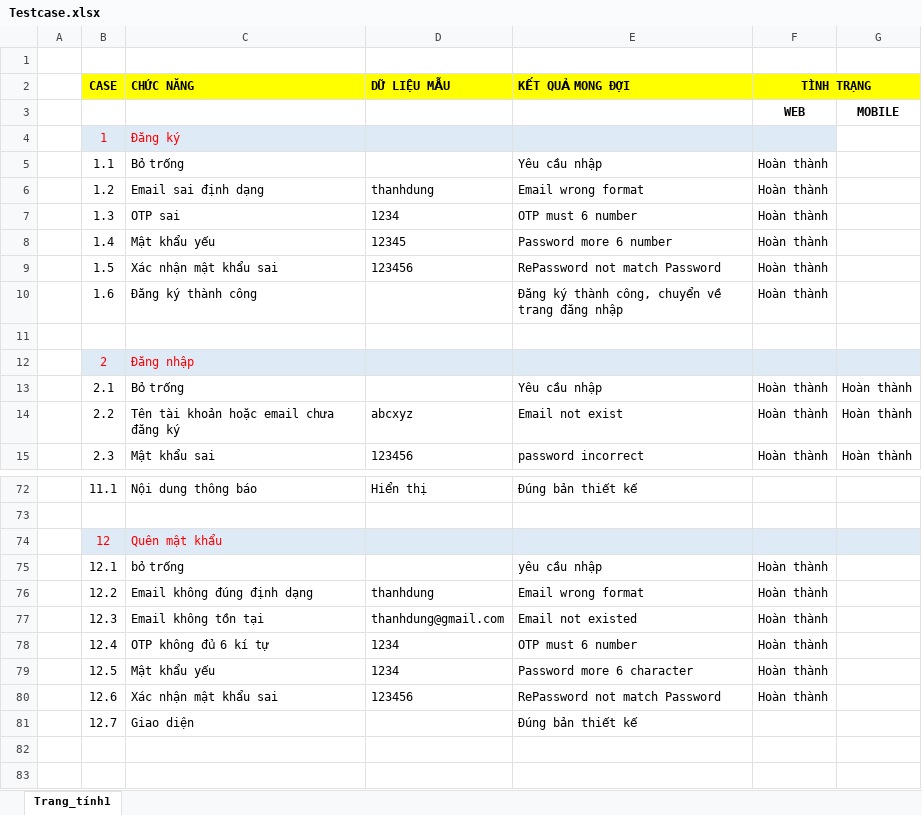
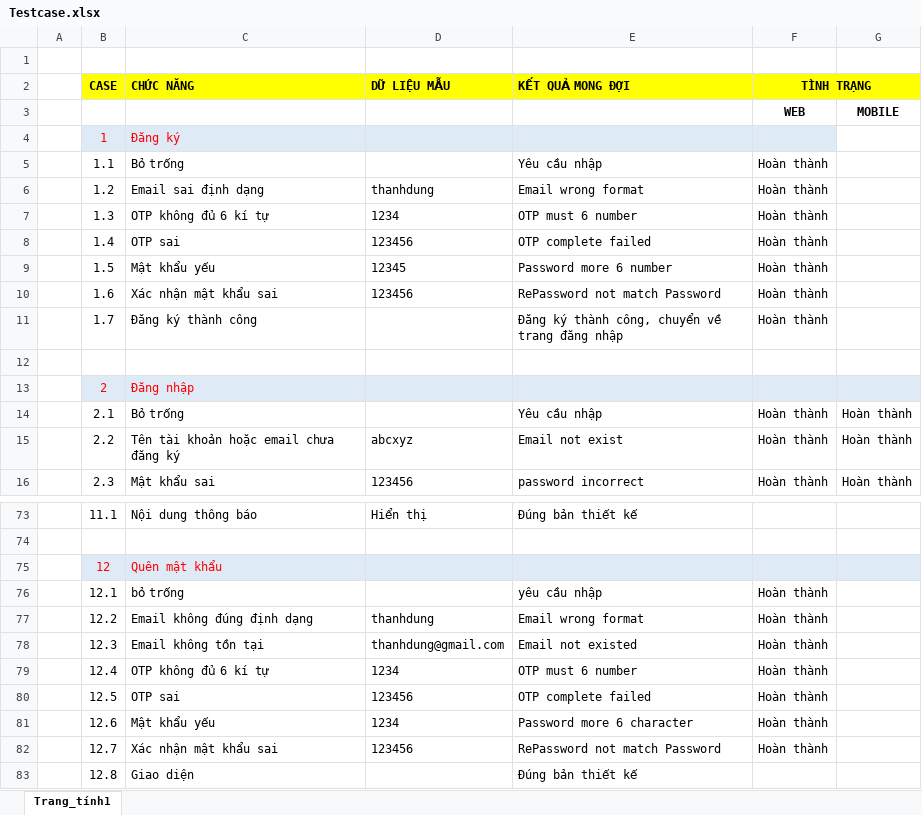
Before and after one commit to ThanhDungg/baocaomanhinh, an Excel workbook: TestCase/Testcase.xlsx, sheet Trang_tính1, drawn as a sheet; only a part is shown, gaps mark what is left out; values as stored, in another font and other column widths than the file's, no borders; addresses are those after the commit; the diff names each change by its address in the sheet, - before the commit and + after, or states it on an @@ line.

Commit message:
update testcase

```diff
--- a/TestCase/Testcase.xlsx (sheet Trang_tính1)
+++ b/TestCase/Testcase.xlsx (sheet Trang_tính1)
-C7 (CHỨC NĂNG): OTP sai
+C7 (CHỨC NĂNG): OTP không đủ 6 kí tự
-C8 (CHỨC NĂNG): Mật khẩu yếu
+C8 (CHỨC NĂNG): OTP sai
-D8 (DỮ LIỆU MẪU): 12345
+D8 (DỮ LIỆU MẪU): 123456
-E8 (KẾT QUẢ MONG ĐỢI): Password more 6 number
+E8 (KẾT QUẢ MONG ĐỢI): OTP complete failed
-C9 (CHỨC NĂNG): Xác nhận mật khẩu sai
+C9 (CHỨC NĂNG): Mật khẩu yếu
-D9 (DỮ LIỆU MẪU): 123456
+D9 (DỮ LIỆU MẪU): 12345
-E9 (KẾT QUẢ MONG ĐỢI): RePassword not match Password
+E9 (KẾT QUẢ MONG ĐỢI): Password more 6 number
-C10 (CHỨC NĂNG): Đăng ký thành công
+C10 (CHỨC NĂNG): Xác nhận mật khẩu sai
-D10 (DỮ LIỆU MẪU): (empty)
+D10 (DỮ LIỆU MẪU): 123456
-E10 (KẾT QUẢ MONG ĐỢI): Đăng ký thành công, chuyển về trang đăng nhập
+E10 (KẾT QUẢ MONG ĐỢI): RePassword not match Password
+row 11:  | 1.7 | Đăng ký thành công |  | Đăng ký thành công, chuyển về trang đăng nhập | Hoàn thành
-C80 (CHỨC NĂNG): Mật khẩu yếu
+C80 (CHỨC NĂNG): OTP sai
-D80 (DỮ LIỆU MẪU): 1234
+D80 (DỮ LIỆU MẪU): 123456
-E80 (KẾT QUẢ MONG ĐỢI): Password more 6 character
+E80 (KẾT QUẢ MONG ĐỢI): OTP complete failed
-C81 (CHỨC NĂNG): Xác nhận mật khẩu sai
+C81 (CHỨC NĂNG): Mật khẩu yếu
-D81 (DỮ LIỆU MẪU): 123456
+D81 (DỮ LIỆU MẪU): 1234
-E81 (KẾT QUẢ MONG ĐỢI): RePassword not match Password
+E81 (KẾT QUẢ MONG ĐỢI): Password more 6 character
-C82 (CHỨC NĂNG): Giao diện
+C82 (CHỨC NĂNG): Xác nhận mật khẩu sai
-D82 (DỮ LIỆU MẪU): (empty)
+D82 (DỮ LIỆU MẪU): 123456
-E82 (KẾT QUẢ MONG ĐỢI): Đúng bản thiết kế
+E82 (KẾT QUẢ MONG ĐỢI): RePassword not match Password
-F82 (TÌNH TRẠNG): (empty)
+F82 (TÌNH TRẠNG): Hoàn thành
+row 83:  | 12.8 | Giao diện |  | Đúng bản thiết kế
```
